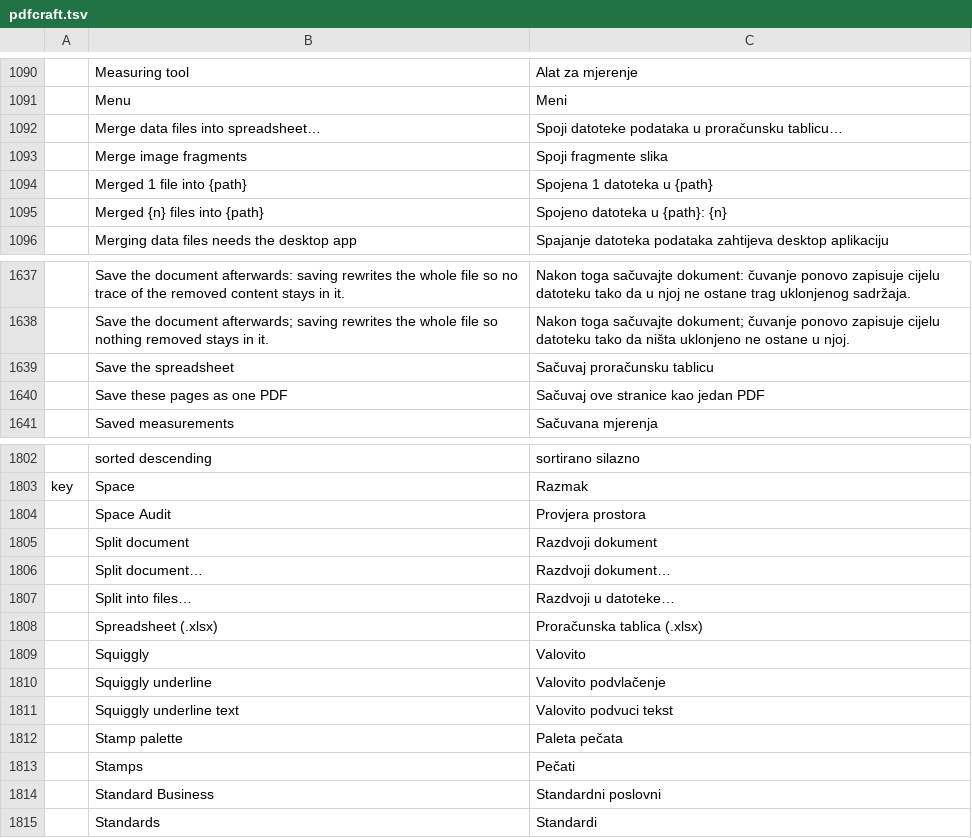
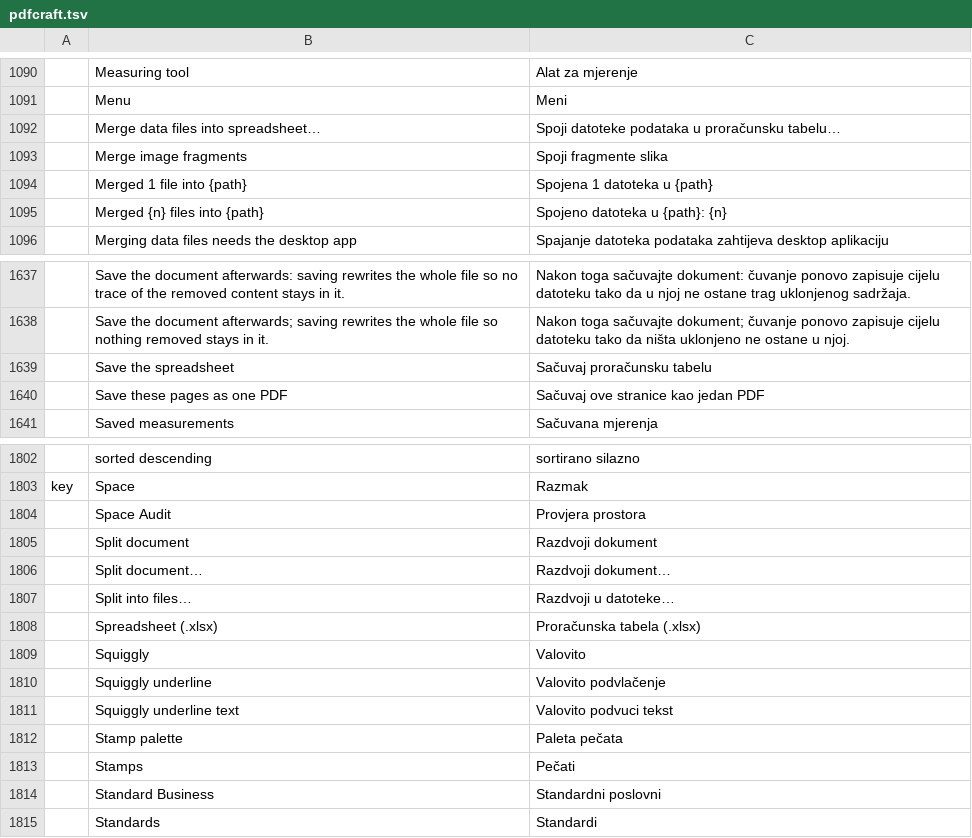
Before and after one commit to Losminek/craft-i18n, a TSV file: locales/bs/pdfcraft.tsv, drawn as a sheet; only a part is shown, gaps mark what is left out; the diff names each change by its address in the sheet, - before the commit and + after, or states it on an @@ line.

```diff
--- a/locales/bs/pdfcraft.tsv
+++ b/locales/bs/pdfcraft.tsv
-C1092: …u proračunsku tablicu…
+C1092: …u proračunsku tabelu…
-C1639: Sačuvaj proračunsku tablicu
+C1639: Sačuvaj proračunsku tabelu
-C1808: Proračunska tablica (.xlsx)
+C1808: Proračunska tabela (.xlsx)
```
Also changed, not shown: locales/bs/cadcraft.tsv, locales/bs/photocraft.tsv, 2 other files.
